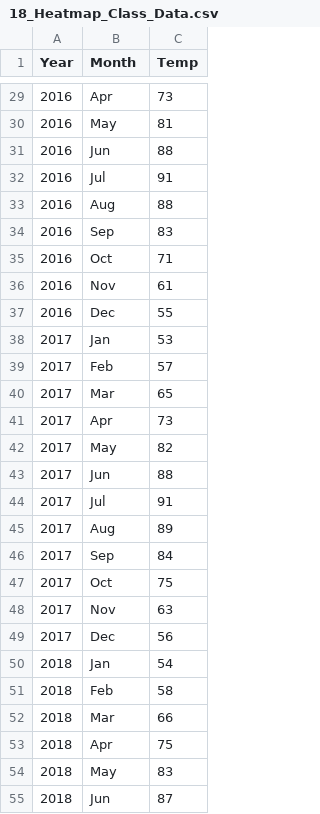
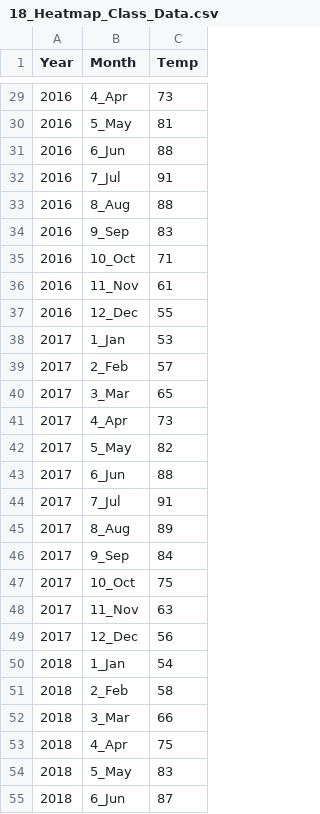
Before and after one commit to marksmithpsy/dataviz2024, a CSV file: 18_Heatmap_Class_Data.csv, drawn as a sheet; only a part is shown, gaps mark what is left out; the diff covers the shown part only.

```diff
--- a/18_Heatmap_Class_Data.csv
+++ b/18_Heatmap_Class_Data.csv
@@ -29,27 +29,27 @@ Year,Month,Temp
-2016,Apr,73
-2016,May,81
-2016,Jun,88
-2016,Jul,91
-2016,Aug,88
-2016,Sep,83
-2016,Oct,71
-2016,Nov,61
-2016,Dec,55
-2017,Jan,53
-2017,Feb,57
-2017,Mar,65
-2017,Apr,73
-2017,May,82
-2017,Jun,88
-2017,Jul,91
-2017,Aug,89
-2017,Sep,84
-2017,Oct,75
-2017,Nov,63
-2017,Dec,56
-2018,Jan,54
-2018,Feb,58
-2018,Mar,66
-2018,Apr,75
-2018,May,83
-2018,Jun,87
+2016,4_Apr,73,,,,,,,,,,
+2016,5_May,81,,,,,,,,,,
+2016,6_Jun,88,,,,,,,,,,
+2016,7_Jul,91,,,,,,,,,,
+2016,8_Aug,88,,,,,,,,,,
+2016,9_Sep,83,,,,,,,,,,
+2016,10_Oct,71,,,,,,,,,,
+2016,11_Nov,61,,,,,,,,,,
+2016,12_Dec,55,,,,,,,,,,
+2017,1_Jan,53,,,,,,,,,,
+2017,2_Feb,57,,,,,,,,,,
+2017,3_Mar,65,,,,,,,,,,
+2017,4_Apr,73,,,,,,,,,,
+2017,5_May,82,,,,,,,,,,
+2017,6_Jun,88,,,,,,,,,,
+2017,7_Jul,91,,,,,,,,,,
+2017,8_Aug,89,,,,,,,,,,
+2017,9_Sep,84,,,,,,,,,,
+2017,10_Oct,75,,,,,,,,,,
+2017,11_Nov,63,,,,,,,,,,
+2017,12_Dec,56,,,,,,,,,,
+2018,1_Jan,54,,,,,,,,,,
+2018,2_Feb,58,,,,,,,,,,
+2018,3_Mar,66,,,,,,,,,,
+2018,4_Apr,75,,,,,,,,,,
+2018,5_May,83,,,,,,,,,,
+2018,6_Jun,87,,,,,,,,,,
```
Also changed, not shown: 93 edited cells elsewhere in this file.
